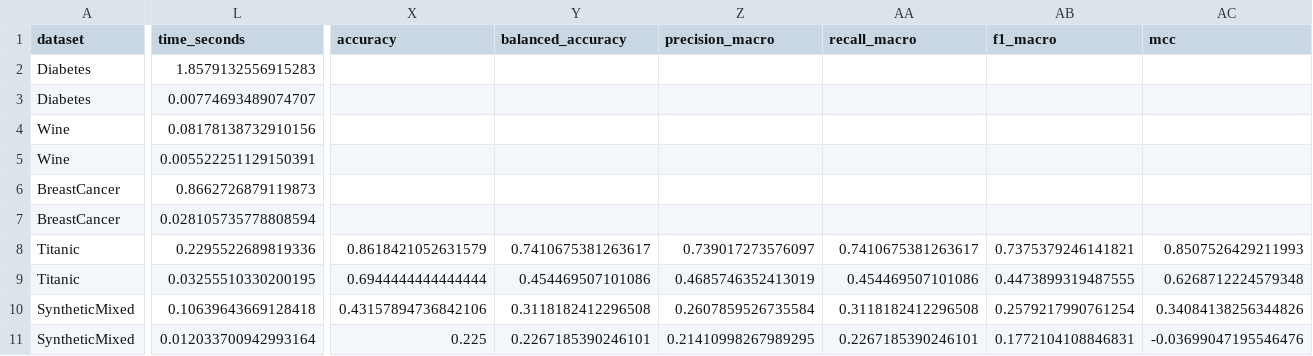
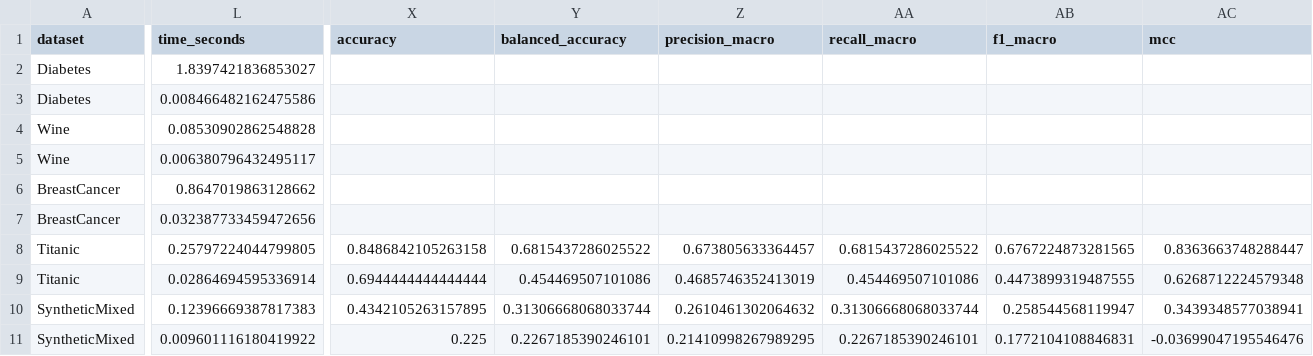
Before and after one commit to CyrilJl/datafiller, a CSV file: docs/_static/multivariate_benchmark_results.csv, drawn as a sheet; only a part is shown, gaps mark what is left out; the diff covers the shown part only; the diff names each change by its address in the sheet, - before the commit and + after, or states it on an @@ line.

```diff
--- a/docs/_static/multivariate_benchmark_results.csv
+++ b/docs/_static/multivariate_benchmark_results.csv
-L2 (time_seconds): 1.8579132556915283
+L2 (time_seconds): 1.8397421836853027
-L3 (time_seconds): 0.00774693489074707
+L3 (time_seconds): 0.008466482162475586
-L4 (time_seconds): 0.08178138732910156
+L4 (time_seconds): 0.08530902862548828
-L5 (time_seconds): 0.005522251129150391
+L5 (time_seconds): 0.006380796432495117
-L6 (time_seconds): 0.8662726879119873
+L6 (time_seconds): 0.8647019863128662
-L7 (time_seconds): 0.028105735778808594
+L7 (time_seconds): 0.032387733459472656
-L8 (time_seconds): 0.2295522689819336
+L8 (time_seconds): 0.25797224044799805
-X8 (accuracy): 0.8618421052631579
+X8 (accuracy): 0.8486842105263158
-Y8 (balanced_accuracy): 0.7410675381263617
+Y8 (balanced_accuracy): 0.6815437286025522
-Z8 (precision_macro): 0.739017273576097
+Z8 (precision_macro): 0.673805633364457
-AA8 (recall_macro): 0.7410675381263617
+AA8 (recall_macro): 0.6815437286025522
-AB8 (f1_macro): 0.7375379246141821
+AB8 (f1_macro): 0.6767224873281565
-AC8 (mcc): 0.8507526429211993
+AC8 (mcc): 0.8363663748288447
-L9 (time_seconds): 0.03255510330200195
+L9 (time_seconds): 0.02864694595336914
-L10 (time_seconds): 0.10639643669128418
+L10 (time_seconds): 0.12396669387817383
-X10 (accuracy): 0.43157894736842106
+X10 (accuracy): 0.4342105263157895
-Y10 (balanced_accuracy): 0.3118182412296508
+Y10 (balanced_accuracy): 0.31306668068033744
-Z10 (precision_macro): 0.2607859526735584
+Z10 (precision_macro): 0.2610461302064632
-AA10 (recall_macro): 0.3118182412296508
+AA10 (recall_macro): 0.31306668068033744
-AB10 (f1_macro): 0.2579217990761254
+AB10 (f1_macro): 0.258544568119947
-AC10 (mcc): 0.34084138256344826
+AC10 (mcc): 0.3439348577038941
-L11 (time_seconds): 0.012033700942993164
+L11 (time_seconds): 0.009601116180419922
```
Also changed, not shown: 2 edited cells elsewhere in this file, docs/_static/titanic_imputed.csv.
